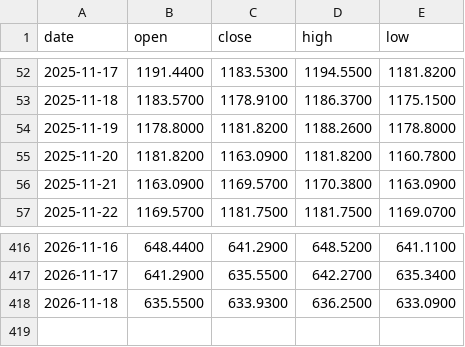
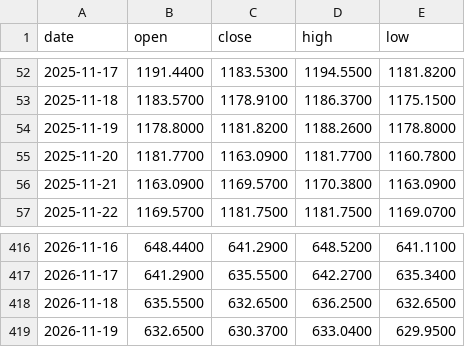
Before and after one commit to Bowen389/fable-ML, a CSV file: data/broad_kline.csv, drawn as a sheet; only a part is shown, gaps mark what is left out.

```diff
--- a/data/broad_kline.csv
+++ b/data/broad_kline.csv
@@ -54,3 +54,3 @@ date,open,close,high,low
 2025-11-19,1178.8000,1181.8200,1188.2600,1178.8000
-2025-11-20,1181.8200,1163.0900,1181.8200,1160.7800
+2025-11-20,1181.7700,1163.0900,1181.7700,1160.7800
 2025-11-21,1163.0900,1169.5700,1170.3800,1163.0900
@@ -417,2 +417,3 @@ date,open,close,high,low
 2026-11-17,641.2900,635.5500,642.2700,635.3400
-2026-11-18,635.5500,633.9300,636.2500,633.0900
+2026-11-18,635.5500,632.6500,636.2500,632.6500
+2026-11-19,632.6500,630.3700,633.0400,629.9500
```
Also changed, not shown: 5 other files.
